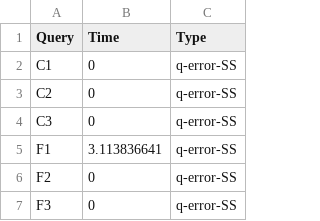
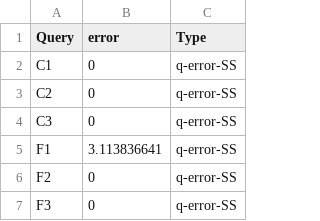
Before and after one commit to kworkr/repo, a CSV file: results_data/WATDIV/qerror-and-cost/watdiv1BQerror.csv, drawn as a sheet; only a part is shown.

```diff
--- a/results_data/WATDIV/qerror-and-cost/watdiv1BQerror.csv
+++ b/results_data/WATDIV/qerror-and-cost/watdiv1BQerror.csv
@@ -1,2 +1,2 @@
-Query,Time,Type
+Query,error,Type
 C1,0,q-error-SS
```
Also changed, not shown: results_data/LUBM/q-error-and-cost/lubmQerror.csv, results_data/WATDIV/qerror-and-cost/watdiv100MCosts.csv, 4 other files.
